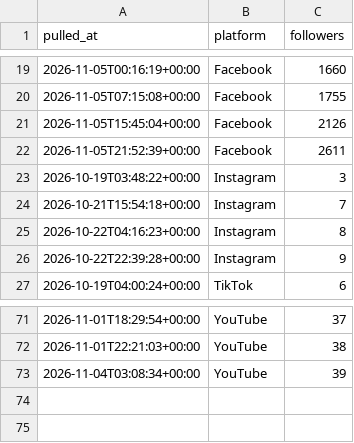
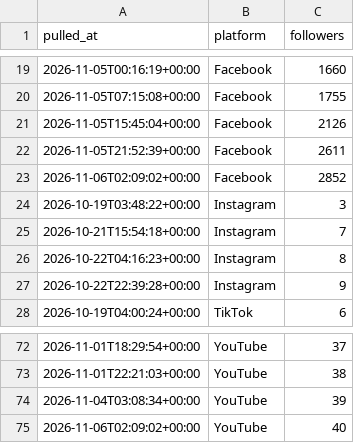
Before and after one commit to Akshay-ALLAM/mapfacto-studio, a CSV file: data/followers.csv, drawn as a sheet; only a part is shown, gaps mark what is left out.

```diff
--- a/data/followers.csv
+++ b/data/followers.csv
@@ -22,2 +22,3 @@ pulled_at,platform,followers
 2026-11-05T21:52:39+00:00,Facebook,2611
+2026-11-06T02:09:02+00:00,Facebook,2852
 2026-10-19T03:48:22+00:00,Instagram,3
@@ -73 +74,2 @@ pulled_at,platform,followers
 2026-11-04T03:08:34+00:00,YouTube,39
+2026-11-06T02:09:02+00:00,YouTube,40
```
Also changed, not shown: data/pulls.csv, data/stats.csv, 1 other file.
